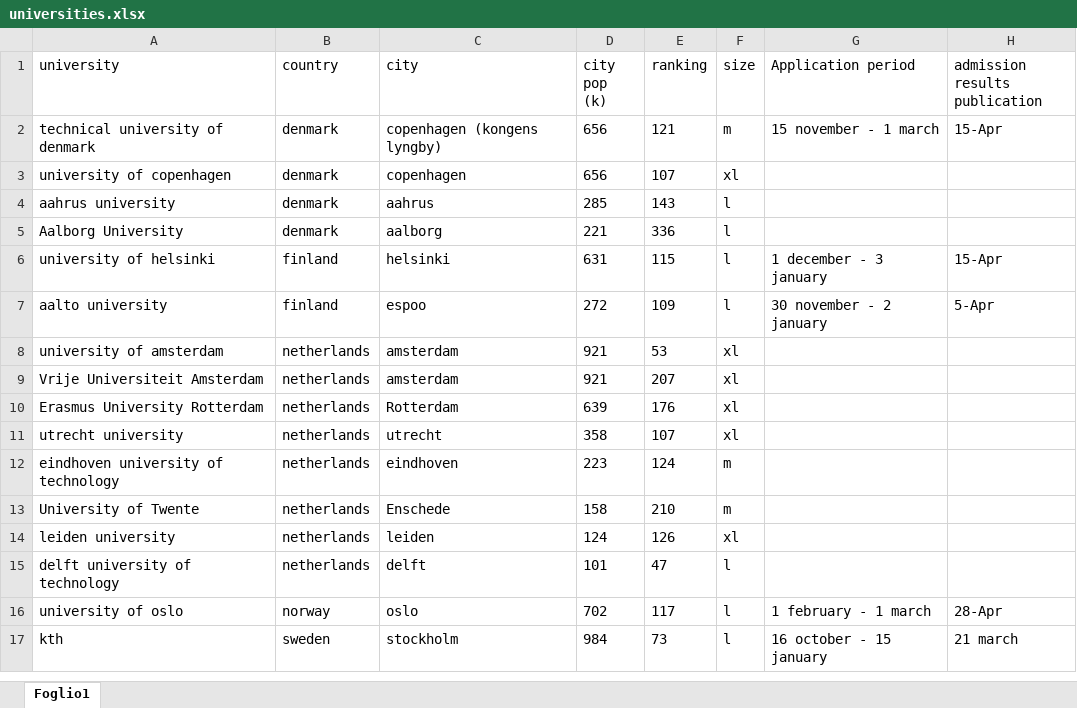
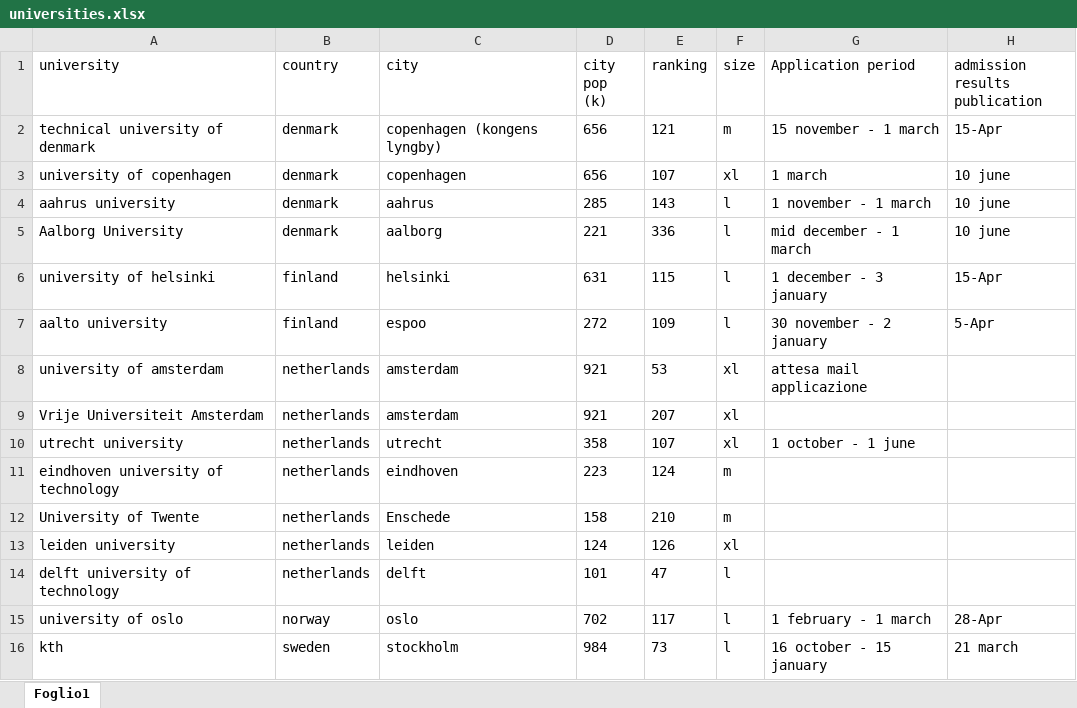
Before and after one commit to teebee03/uni, an Excel workbook: extra/universities.xlsx, sheet Foglio1, drawn as a sheet; only a part is shown; values as stored, in another font and other column widths than the file's, no borders; table styles not drawn; removed rows and columns are numbered as before the commit, all else as after; the diff names each change by its address in the sheet, - before the commit and + after, or states it on an @@ line.

Commit message:
updated uni doc

```diff
--- a/extra/universities.xlsx (sheet Foglio1)
+++ b/extra/universities.xlsx (sheet Foglio1)
-G3 (Application period): (empty)
+G3 (Application period): 1 march
-H3:H5 (admission results publication): (empty)
+H3:H5 (admission results publication): 10 june
-G4 (Application period): (empty)
+G4 (Application period): 1 november - 1 march
-G5 (Application period): (empty)
+G5 (Application period): mid december - 1 march
-G8 (Application period): (empty)
+G8 (Application period): attesa mail applicazione
-row 10: Erasmus University Rotterdam | netherlands | Rotterdam | 639 | 176 | xl
-G10 (Application period): (empty)
+G10 (Application period): 1 october - 1 june
```
